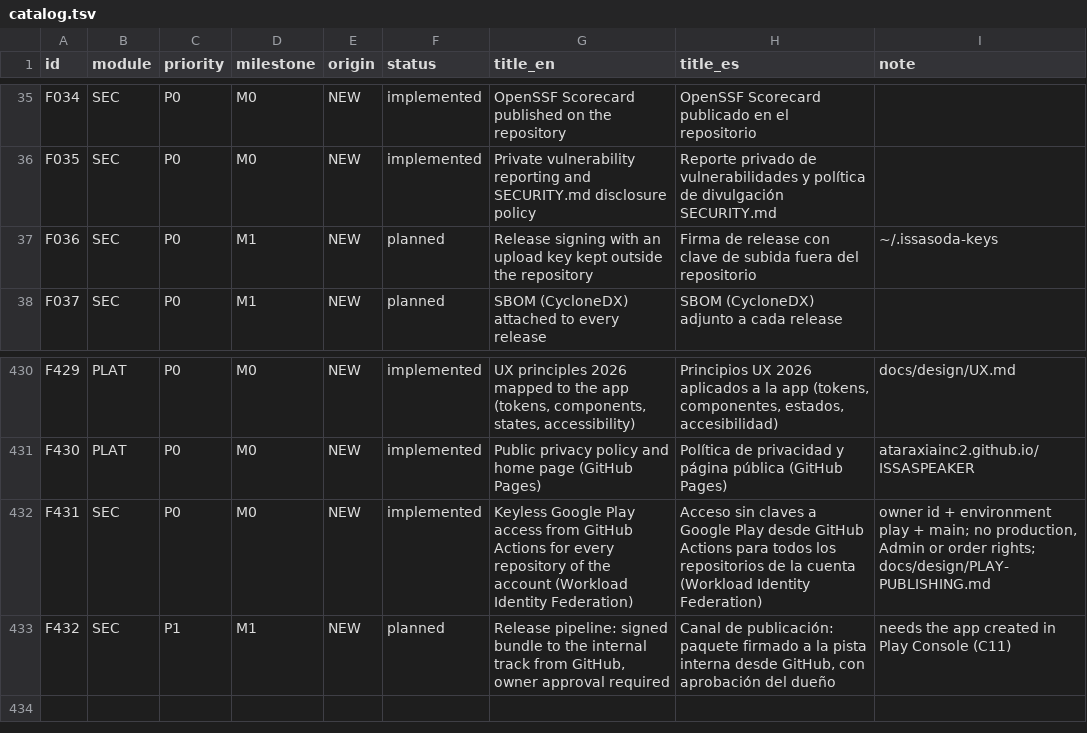
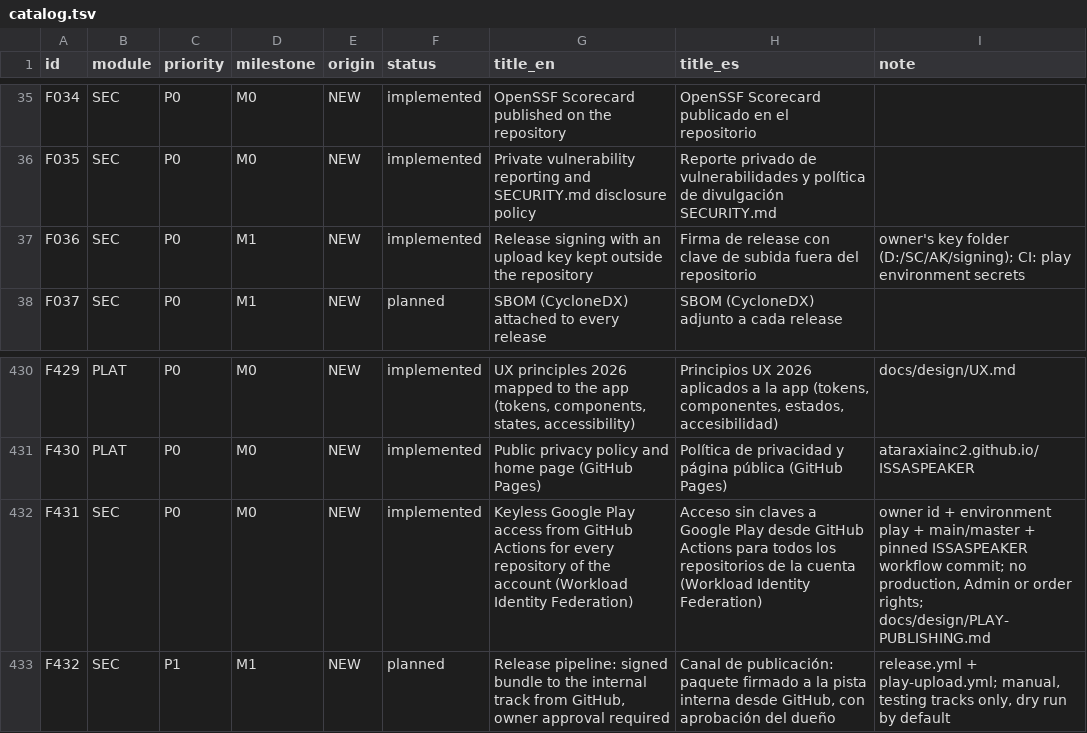
Before and after one commit to Ataraxiainc2/ISSASPEAKER, a TSV file: docs/features/catalog.tsv, drawn as a sheet; only a part is shown, gaps mark what is left out.

```diff
--- a/docs/features/catalog.tsv
+++ b/docs/features/catalog.tsv
@@ -36,3 +36,3 @@ F034	SEC	P0	M0	NEW	implemented	OpenSSF Scorecard published on the repository	Ope
 F035	SEC	P0	M0	NEW	implemented	Private vulnerability reporting and SECURITY.md disclosure policy	Reporte privado de vulnerabilidades y política de divulgación SECURITY.md	
-F036	SEC	P0	M1	NEW	planned	Release signing with an upload key kept outside the repository	Firma de release con clave de subida fuera del repositorio	~/.issasoda-keys
+F036	SEC	P0	M1	NEW	implemented	Release signing with an upload key kept outside the repository	Firma de release con clave de subida fuera del repositorio	owner's key folder (D:/SC/AK/signing); CI: play environment secrets
 F037	SEC	P0	M1	NEW	planned	SBOM (CycloneDX) attached to every release	SBOM (CycloneDX) adjunto a cada release	
@@ -431,3 +431,3 @@ F429	PLAT	P0	M0	NEW	implemented	UX principles 2026 mapped to the app (tokens, co
 F430	PLAT	P0	M0	NEW	implemented	Public privacy policy and home page (GitHub Pages)	Política de privacidad y página pública (GitHub Pages)	ataraxiainc2.github.io/ISSASPEAKER
-F431	SEC	P0	M0	NEW	implemented	Keyless Google Play access from GitHub Actions for every repository of the account (Workload Identity Federation)	Acceso sin claves a Google Play desde GitHub Actions para todos los repositorios de la cuenta (Workload Identity Federation)	owner id + environment play + main; no production, Admin or order rights; docs/design/PLAY-PUBLISHING.md
-F432	SEC	P1	M1	NEW	planned	Release pipeline: signed bundle to the internal track from GitHub, owner approval required	Canal de publicación: paquete firmado a la pista interna desde GitHub, con aprobación del dueño	needs the app created in Play Console (C11)
+F431	SEC	P0	M0	NEW	implemented	Keyless Google Play access from GitHub Actions for every repository of the account (Workload Identity Federation)	Acceso sin claves a Google Play desde GitHub Actions para todos los repositorios de la cuenta (Workload Identity Federation)	owner id + environment play + main/master + pinned ISSASPEAKER workflow commit; no production, Admin or order rights; docs/design/PLAY-PUBLISHING.md
+F432	SEC	P1	M1	NEW	planned	Release pipeline: signed bundle to the internal track from GitHub, owner approval required	Canal de publicación: paquete firmado a la pista interna desde GitHub, con aprobación del dueño	release.yml + play-upload.yml; manual, testing tracks only, dry run by default
```
Also changed, not shown: docs/security/findings.tsv, 11 other files.
